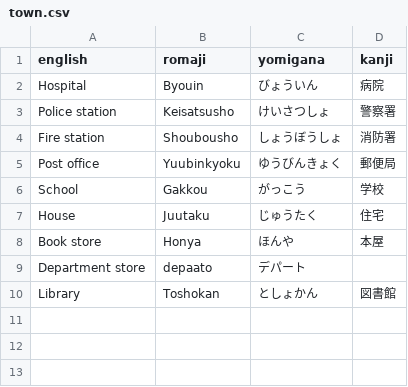
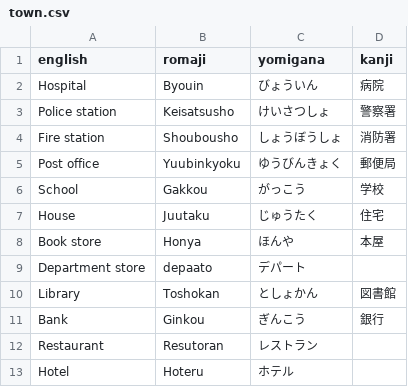
Before and after one commit to dKvale/japanese, a CSV file: vocab/town.csv, drawn as a sheet; the diff names each change by its address in the sheet, - before the commit and + after, or states it on an @@ line.

Commit message:
Update town.csv

```diff
--- a/vocab/town.csv
+++ b/vocab/town.csv
+row 11: Bank | Ginkou | ぎんこう | 銀行
+row 12: Restaurant | Resutoran | レストラン
+row 13: Hotel | Hoteru | ホテル
```
